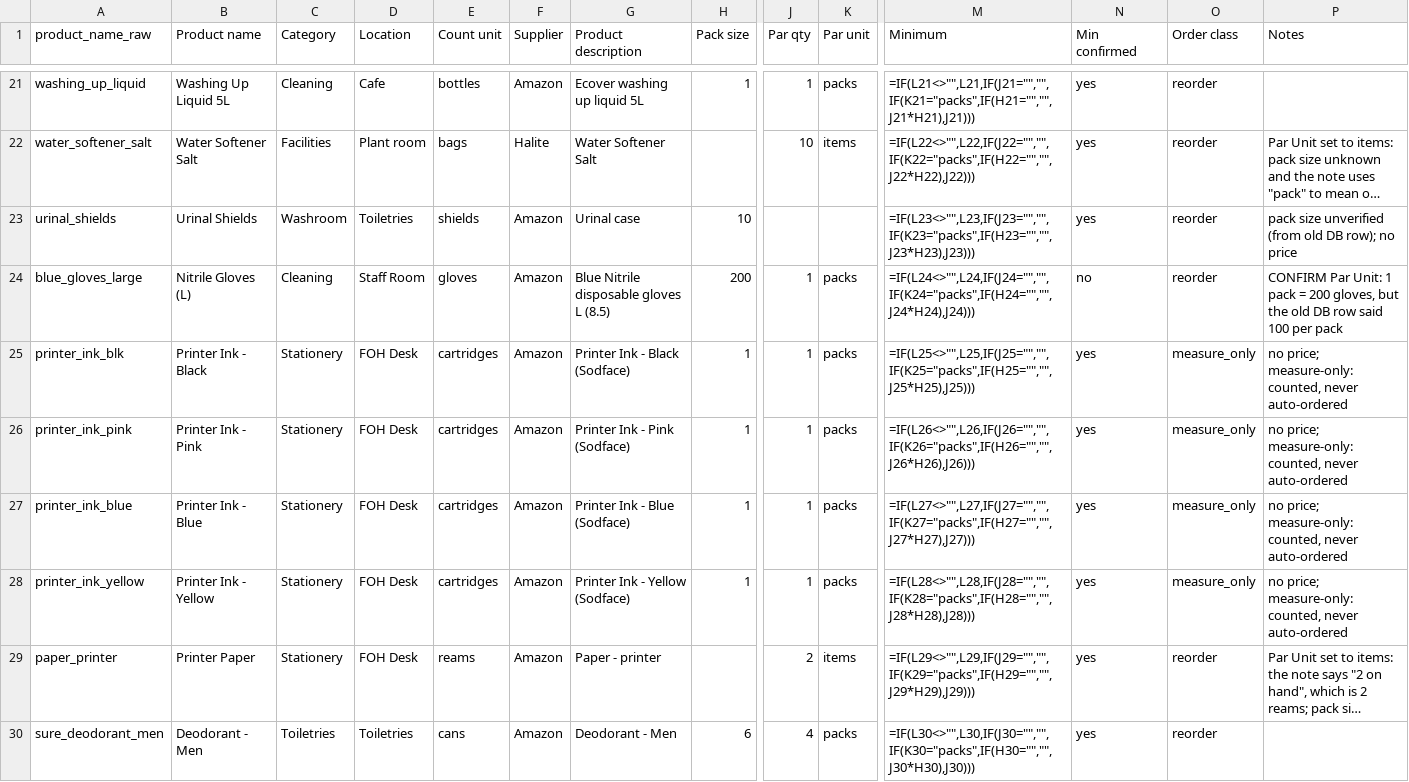
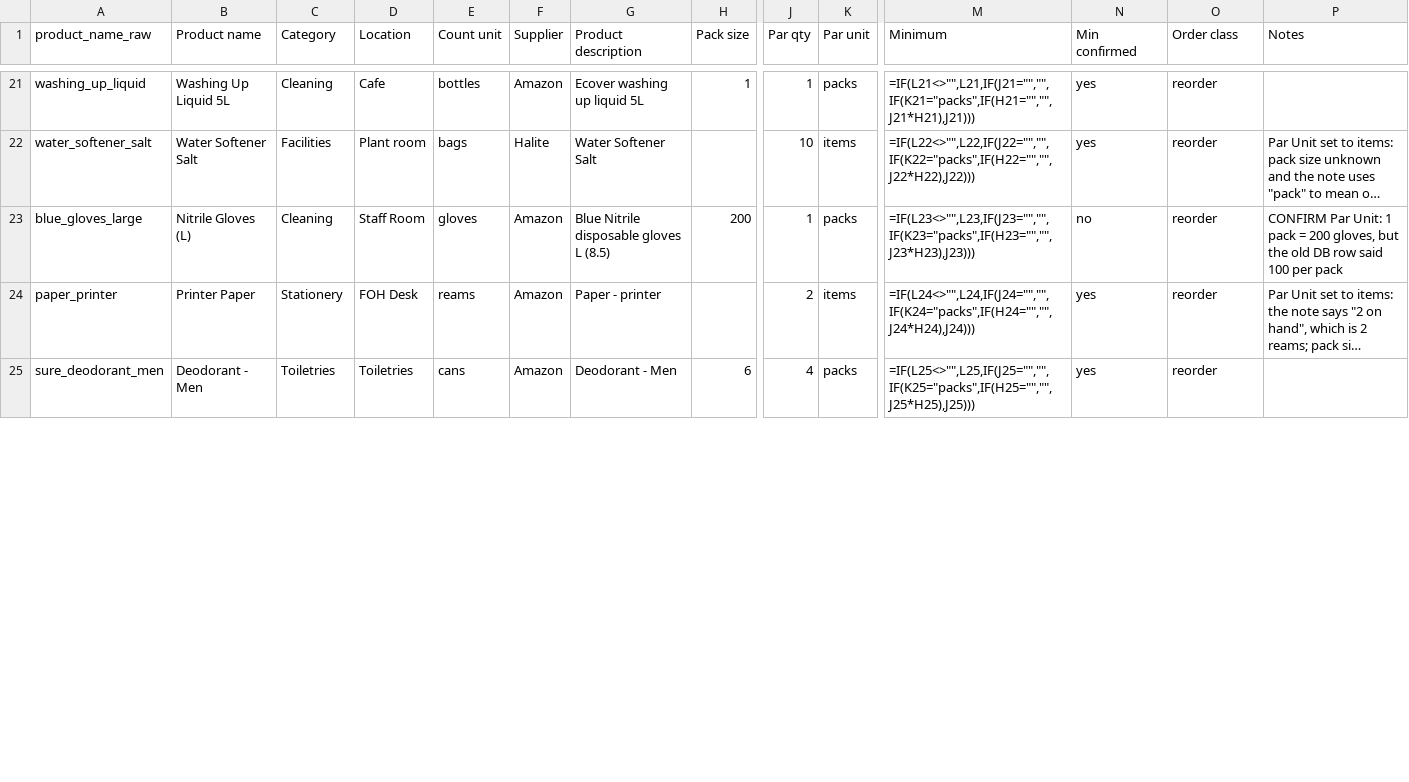
Before and after one commit to ONE-LDN/consumables-dashboard, a CSV file: migration/products_tab.csv, drawn as a sheet; only a part is shown, gaps mark what is left out; long unchanged cells end in …; removed rows and columns are numbered as before the commit, all else as after; rows hold the shown columns only; the diff covers the shown part only; the diff names each change by its address in the sheet, - before the commit and + after, or states it on an @@ line.

```diff
--- a/migration/products_tab.csv
+++ b/migration/products_tab.csv
-row 23: urinal_shields | Urinal Shields | Washroom | Toiletries | shields | Amazon | Urinal case | 10 |  |  | =IF(L23<>"",L23,IF(J23="","",IF(K23="packs",IF(H23="","",J23*H23),J23))) | yes | reorder | pack size unverified (from old DB row); no price
-M23 (Minimum): =IF(L24<>"",L24,IF(J24="","",IF(K24="packs",IF(H24="","",J24*H24),J24)))
+M23 (Minimum): =IF(L23<>"",L23,IF(J23="","",IF(K23="packs",IF(H23="","",J23*H23),J23)))
-row 25: printer_ink_blk | Printer Ink - Black | Stationery | FOH Desk | cartridges | Amazon | Printer Ink - Black (Sodface) | 1 | 1 | packs | =IF(L25<>"",L25,IF(J25="","",IF(K25="packs",IF(H25="","",J25*H25),J25))) | yes | measure_only | no price; measure-only: counted, never auto-ordered
-row 26: printer_ink_pink | Printer Ink - Pink | Stationery | FOH Desk | cartridges | Amazon | Printer Ink - Pink (Sodface) | 1 | 1 | packs | =IF(L26<>"",L26,IF(J26="","",IF(K26="packs",IF(H26="","",J26*H26),J26))) | yes | measure_only | no price; measure-only: counted, never auto-ordered
-row 27: printer_ink_blue | Printer Ink - Blue | Stationery | FOH Desk | cartridges | Amazon | Printer Ink - Blue (Sodface) | 1 | 1 | packs | =IF(L27<>"",L27,IF(J27="","",IF(K27="packs",IF(H27="","",J27*H27),J27))) | yes | measure_only | no price; measure-only: counted, never auto-ordered
-row 28: printer_ink_yellow | Printer Ink - Yellow | Stationery | FOH Desk | cartridges | Amazon | Printer Ink - Yellow (Sodface) | 1 | 1 | packs | =IF(L28<>"",L28,IF(J28="","",IF(K28="packs",IF(H28="","",J28*H28),J28))) | yes | measure_only | no price; measure-only: counted, never auto-ordered
-M24 (Minimum): =IF(L29<>"",L29,IF(J29="","",IF(K29="packs",IF(H29="","",J29*H29),J29)))
+M24 (Minimum): =IF(L24<>"",L24,IF(J24="","",IF(K24="packs",IF(H24="","",J24*H24),J24)))
-M25 (Minimum): =IF(L30<>"",L30,IF(J30="","",IF(K30="packs",IF(H30="","",J30*H30),J30)))
+M25 (Minimum): =IF(L25<>"",L25,IF(J25="","",IF(K25="packs",IF(H25="","",J25*H25),J25)))
```
Also changed, not shown: 1 added row, 1 removed row and 11 edited cells elsewhere in this file, migration/stock_count_sheet.csv, 2 other files.
